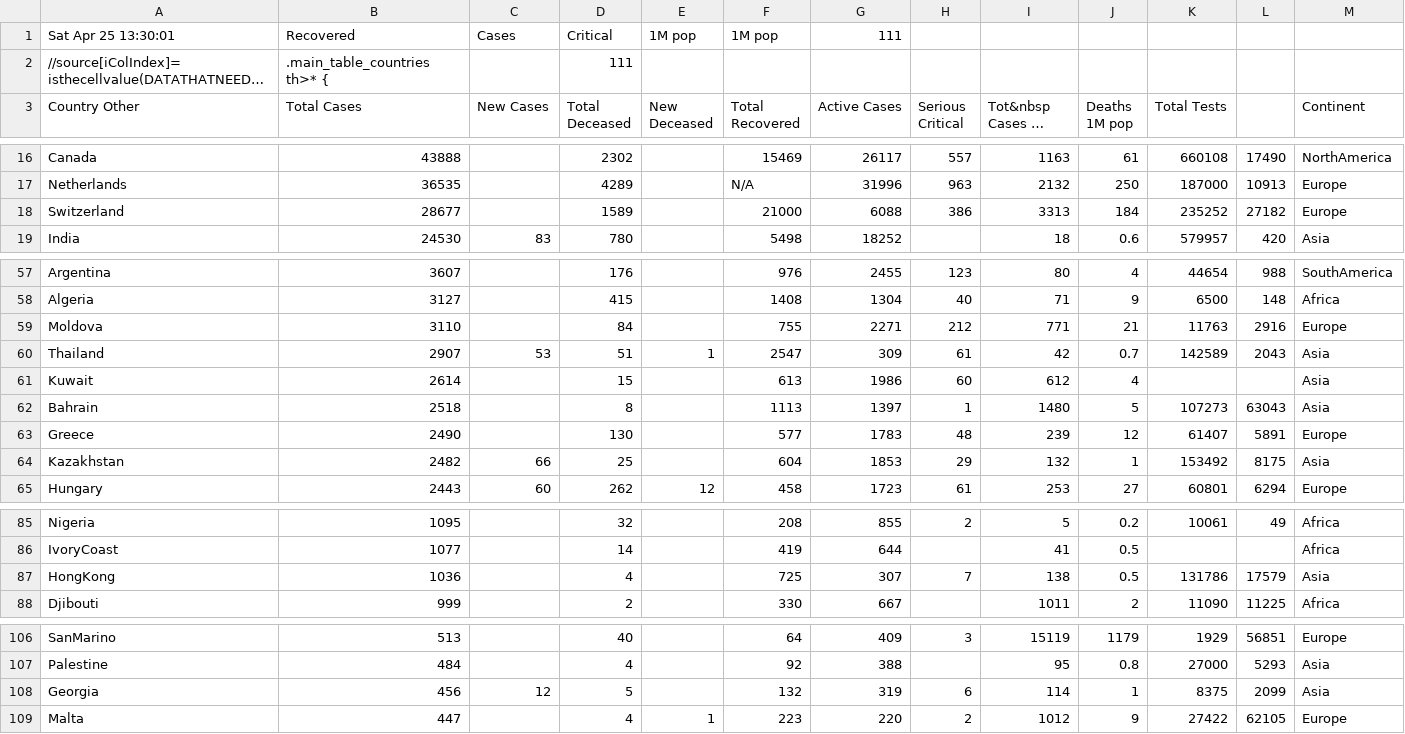
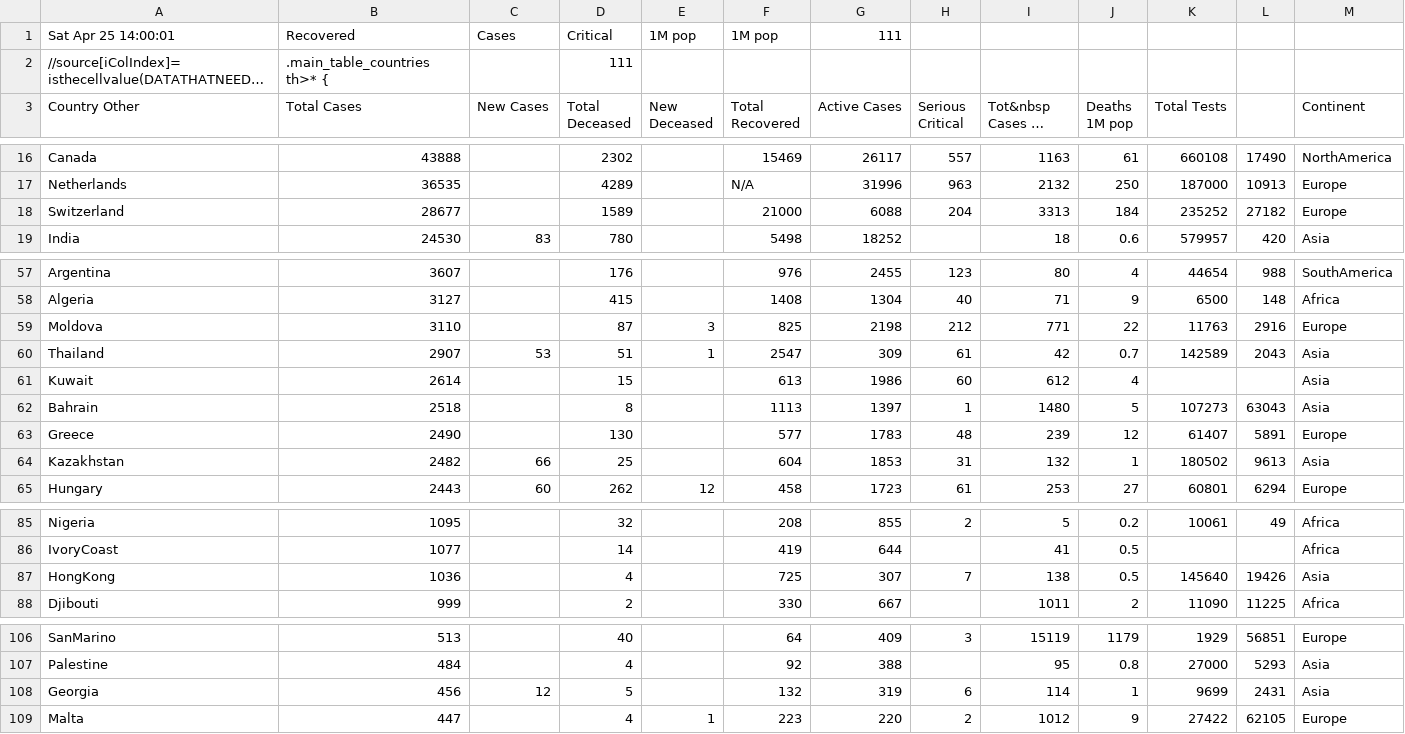
Before and after one commit to hemantaduwarah1/data, a CSV file: data.csv, drawn as a sheet; only a part is shown, gaps mark what is left out; long unchanged cells end in …; the diff covers the shown part only; the diff names each change by its address in the sheet, - before the commit and + after, or states it on an @@ line.

```diff
--- a/data.csv
+++ b/data.csv
-A1 (Country Other): Sat Apr 25 13:30:01
+A1 (Country Other): Sat Apr 25 14:00:01
-H18 (Serious Critical): 386
+H18 (Serious Critical): 204
-D59 (Total Deceased): 84
+D59 (Total Deceased): 87
-E59 (New Deceased): (empty)
+E59 (New Deceased): 3
-F59 (Total Recovered): 755
+F59 (Total Recovered): 825
-G59 (Active Cases): 2271
+G59 (Active Cases): 2198
-J59 (Deaths 1M pop): 21
+J59 (Deaths 1M pop): 22
-H64 (Serious Critical): 29
+H64 (Serious Critical): 31
-K64 (Total Tests): 153492
+K64 (Total Tests): 180502
-L64: 8175
+L64: 9613
-K87 (Total Tests): 131786
+K87 (Total Tests): 145640
-L87: 17579
+L87: 19426
-K108 (Total Tests): 8375
+K108 (Total Tests): 9699
-L108: 2099
+L108: 2431
```
Also changed, not shown: 2 added rows, 2 removed rows and 32 edited cells elsewhere in this file.
